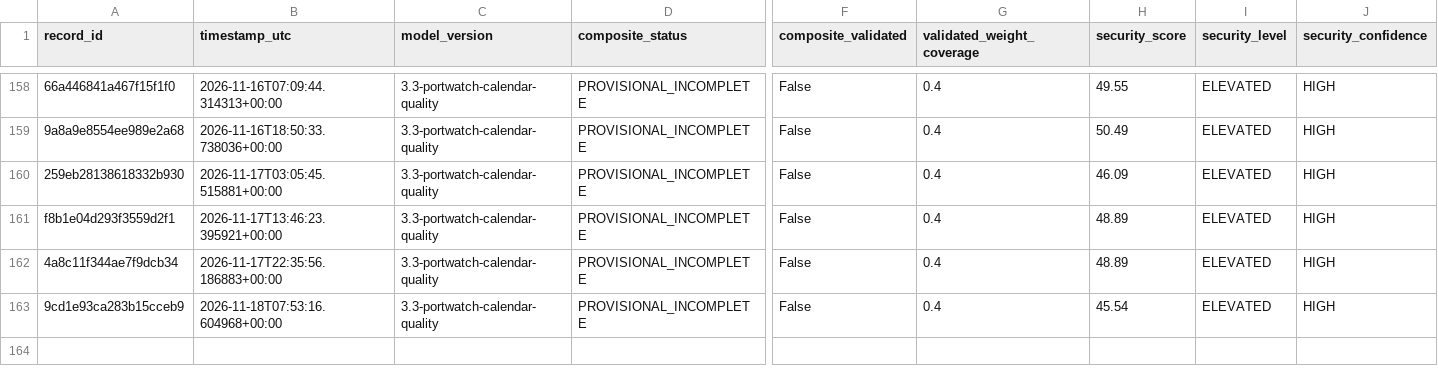
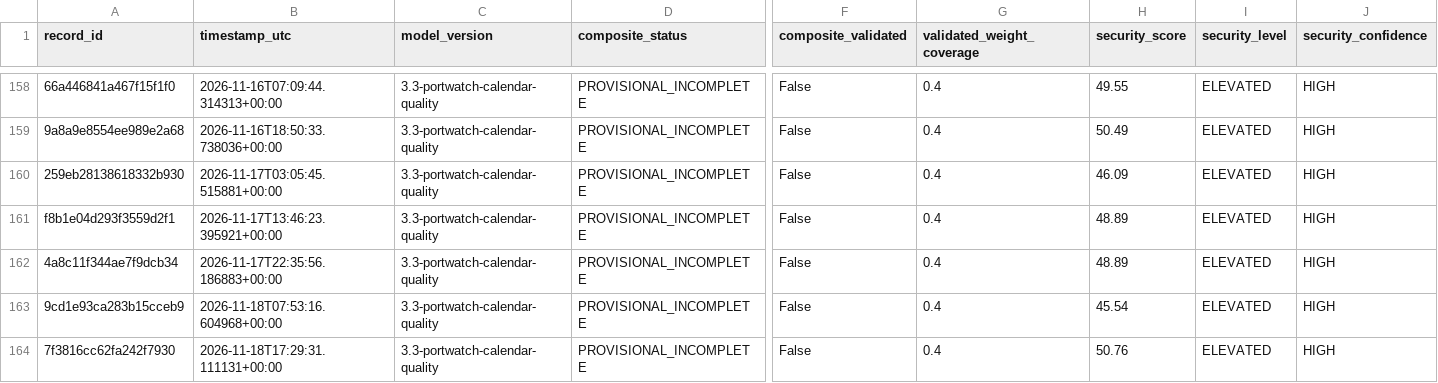
Before and after one commit to mikloshetzer-sketch/energy-data, a CSV file: history/hormuz/composite-history.csv, drawn as a sheet; only a part is shown, gaps mark what is left out; rows hold the shown columns only; the diff names each change by its address in the sheet, - before the commit and + after, or states it on an @@ line.

```diff
--- a/history/hormuz/composite-history.csv
+++ b/history/hormuz/composite-history.csv
+row 164: 7f3816cc62fa242f7930 | 2026-11-18T17:29:31.111131+00:00 | 3.3-portwatch-calendar-quality | PROVISIONAL_INCOMPLETE | False | 0.4 | 50.76 | ELEVATED | HIGH
```
Also changed, not shown: 3 other files.
